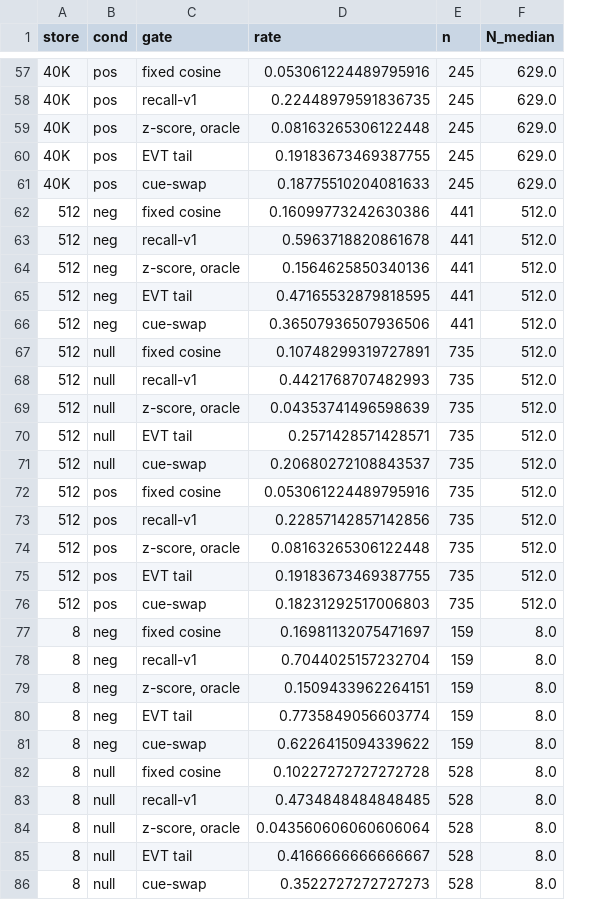
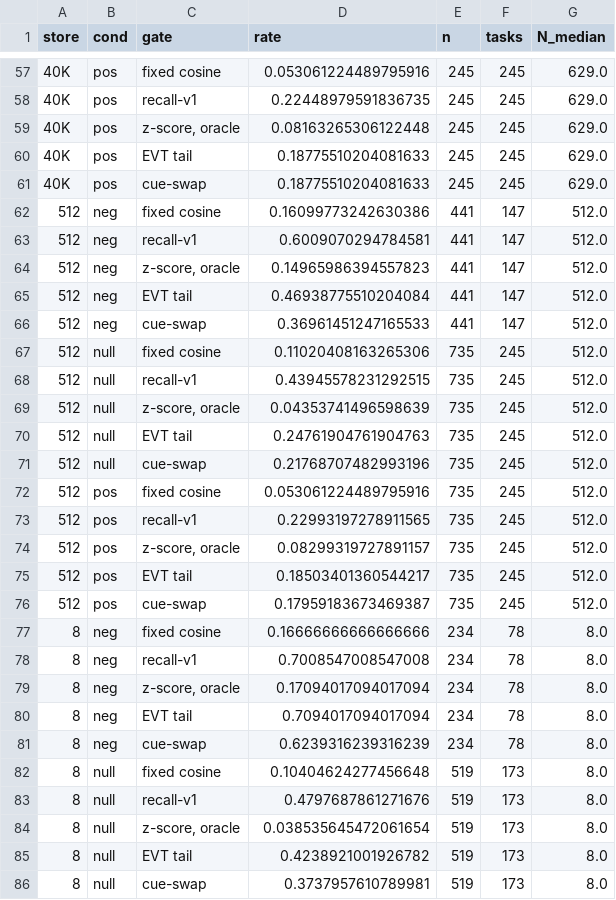
Before and after one commit to RiverChenStillCompiling/price-of-scale, a CSV file: results/triggerbench/summary.csv, drawn as a sheet; only a part is shown, gaps mark what is left out; the diff covers the shown part only; the diff names each change by its address in the sheet, - before the commit and + after, or states it on an @@ line.

```diff
--- a/results/triggerbench/summary.csv
+++ b/results/triggerbench/summary.csv
+column F (tasks), rows 57-86: 245 | 245 | 245 | 245 | 245 | 147 | 147 | 147 | 147 | 147 | 245 | 245 | 245 | 245 | 245 | 245 | 245 | 245 | 245 | 245 | 78 | 78 | 78 | 78 | 78 | 173 | 173 | 173 | 173 | 173
-D60 (rate): 0.19183673469387755
+D60 (rate): 0.18775510204081633
-D63 (rate): 0.5963718820861678
+D63 (rate): 0.6009070294784581
-D64 (rate): 0.1564625850340136
+D64 (rate): 0.14965986394557823
-D65 (rate): 0.47165532879818595
+D65 (rate): 0.46938775510204084
-D66 (rate): 0.36507936507936506
+D66 (rate): 0.36961451247165533
-D67 (rate): 0.10748299319727891
+D67 (rate): 0.11020408163265306
-D68 (rate): 0.4421768707482993
+D68 (rate): 0.43945578231292515
-D70 (rate): 0.2571428571428571
+D70 (rate): 0.24761904761904763
-D71 (rate): 0.20680272108843537
+D71 (rate): 0.21768707482993196
-D73 (rate): 0.22857142857142856
+D73 (rate): 0.22993197278911565
-D74 (rate): 0.08163265306122448
+D74 (rate): 0.08299319727891157
-D75 (rate): 0.19183673469387755
+D75 (rate): 0.18503401360544217
-D76 (rate): 0.18231292517006803
+D76 (rate): 0.17959183673469387
-D77 (rate): 0.16981132075471697
+D77 (rate): 0.16666666666666666
-E77:E81 (n): 159
+E77:E81 (n): 234
-D78 (rate): 0.7044025157232704
+D78 (rate): 0.7008547008547008
-D79 (rate): 0.1509433962264151
+D79 (rate): 0.17094017094017094
-D80 (rate): 0.7735849056603774
+D80 (rate): 0.7094017094017094
-D81 (rate): 0.6226415094339622
+D81 (rate): 0.6239316239316239
-D82 (rate): 0.10227272727272728
+D82 (rate): 0.10404624277456648
-E82:E86 (n): 528
+E82:E86 (n): 519
-D83 (rate): 0.4734848484848485
+D83 (rate): 0.4797687861271676
-D84 (rate): 0.043560606060606064
+D84 (rate): 0.038535645472061654
-D85 (rate): 0.4166666666666667
+D85 (rate): 0.4238921001926782
-D86 (rate): 0.3522727272727273
+D86 (rate): 0.3737957610789981
```
Also changed, not shown: 55 edited cells elsewhere in this file, 6 other files.
